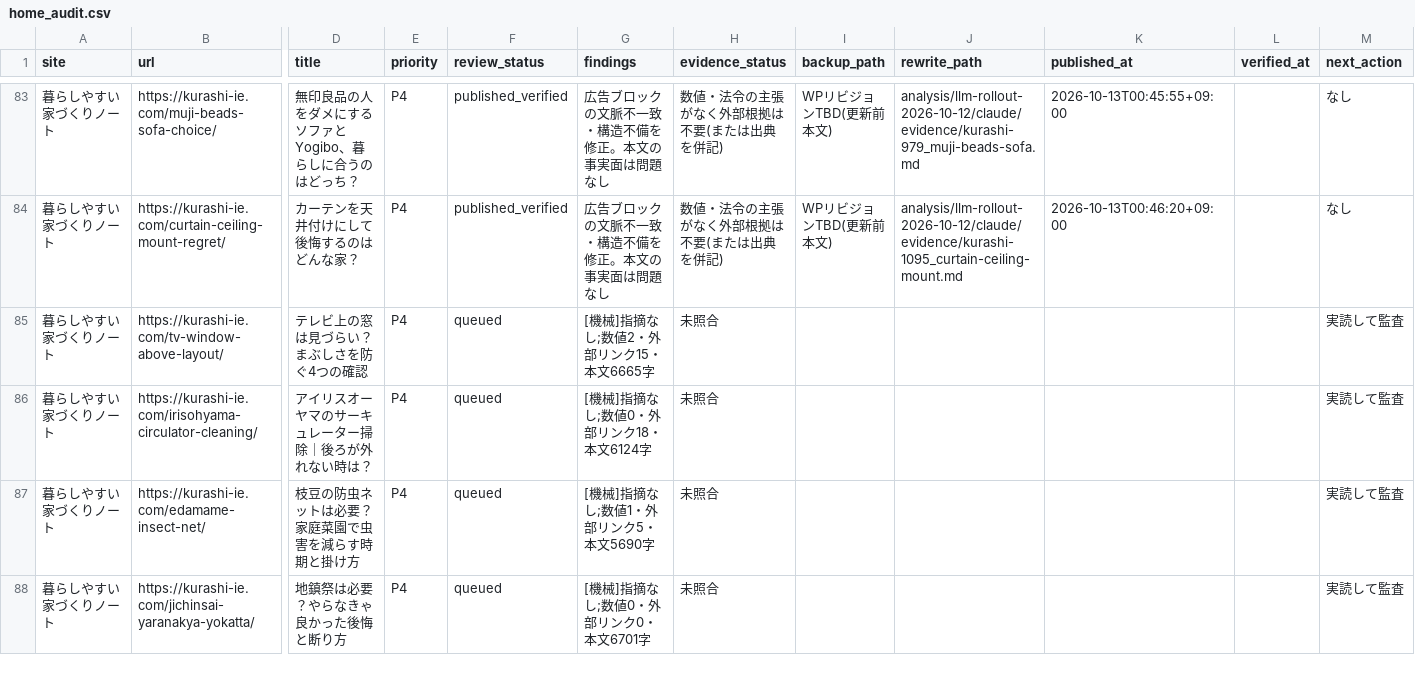
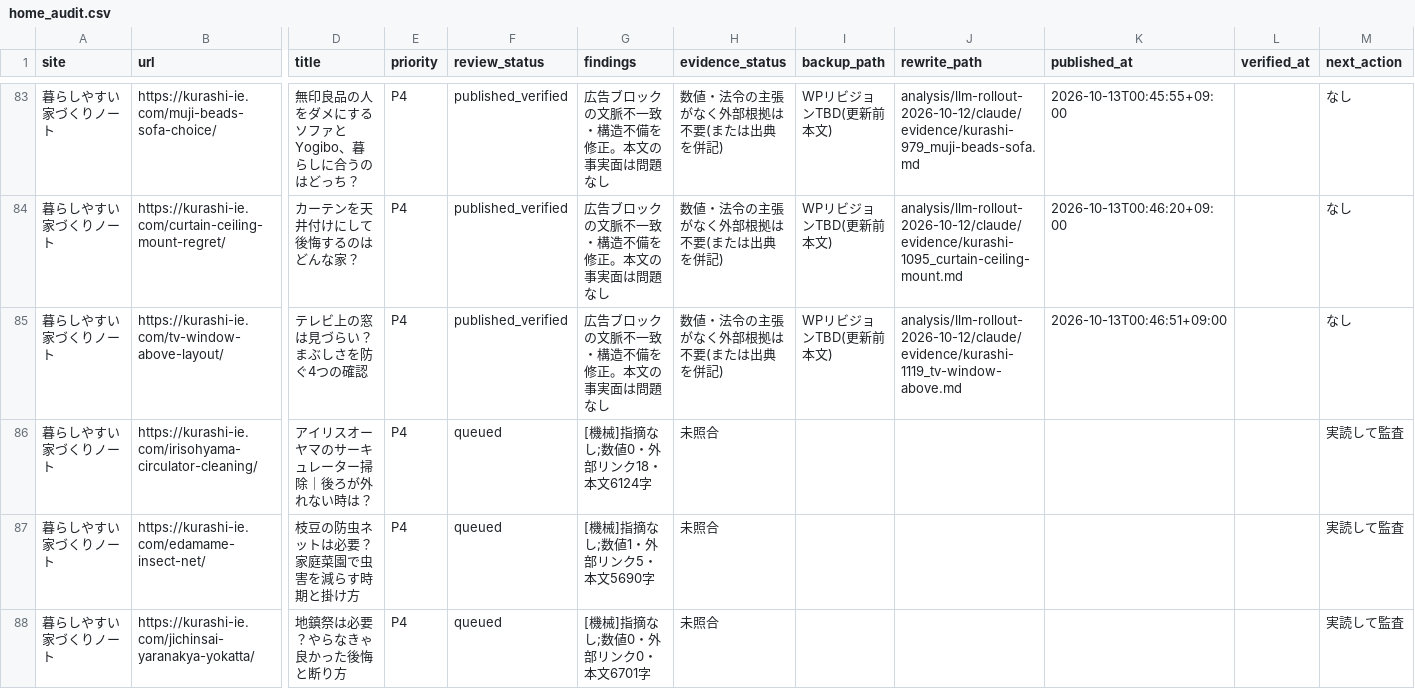
Before and after one commit to ebimayo5/unified-article-app, a CSV file: analysis/llm-rollout-2026-10-12/claude/home_audit.csv, drawn as a sheet; only a part is shown, gaps mark what is left out; the diff names each change by its address in the sheet, - before the commit and + after, or states it on an @@ line.

```diff
--- a/analysis/llm-rollout-2026-10-12/claude/home_audit.csv
+++ b/analysis/llm-rollout-2026-10-12/claude/home_audit.csv
-F85 (review_status): queued
+F85 (review_status): published_verified
-G85 (findings): [機械]指摘なし;数値2・外部リンク15・本文6665字
+G85 (findings): 広告ブロックの文脈不一致・構造不備を修正。本文の事実面は問題なし
-H85 (evidence_status): 未照合
+H85 (evidence_status): 数値・法令の主張がなく外部根拠は不要(または出典を併記)
-I85 (backup_path): (empty)
+I85 (backup_path): WPリビジョンTBD(更新前本文)
-J85 (rewrite_path): (empty)
+J85 (rewrite_path): analysis/llm-rollout-2026-10-12/claude/evidence/kurashi-1119_tv-window-above.md
-K85 (published_at): (empty)
+K85 (published_at): 2026-10-13T00:46:51+09:00
-M85 (next_action): 実読して監査
+M85 (next_action): なし
```
Also changed, not shown: 1 other file.
